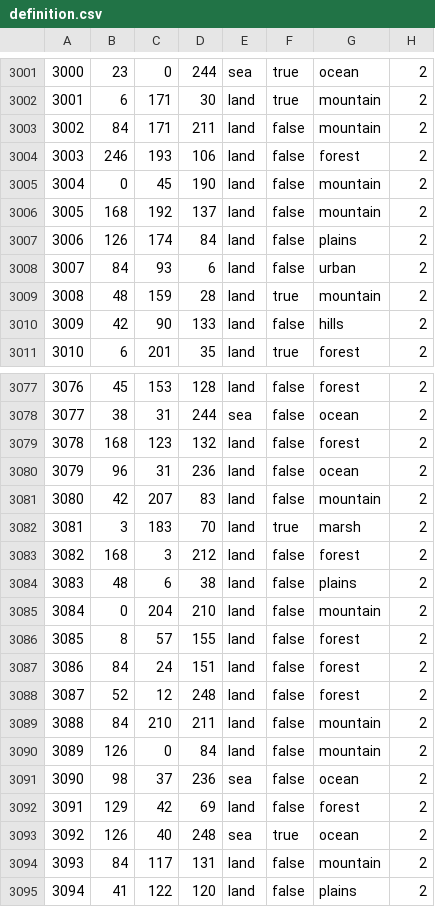
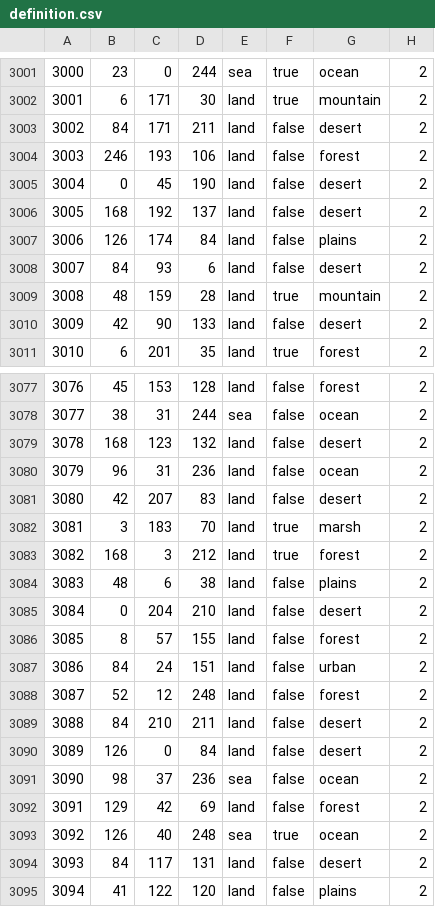
Before and after one commit to battleskorpion/nadivided-dev, a CSV file: nadivided/map/definition.csv, drawn as a sheet; only a part is shown, gaps mark what is left out; the diff covers the shown part only.

```diff
--- a/nadivided/map/definition.csv
+++ b/nadivided/map/definition.csv
@@ -3002,10 +3002,10 @@
 3001;6;171;30;land;true;mountain;2
-3002;84;171;211;land;false;mountain;2
+3002;84;171;211;land;false;desert;2
 3003;246;193;106;land;false;forest;2
-3004;0;45;190;land;false;mountain;2
-3005;168;192;137;land;false;mountain;2
+3004;0;45;190;land;false;desert;2
+3005;168;192;137;land;false;desert;2
 3006;126;174;84;land;false;plains;2
-3007;84;93;6;land;false;urban;2
+3007;84;93;6;land;false;desert;2
 3008;48;159;28;land;true;mountain;2
-3009;42;90;133;land;false;hills;2
+3009;42;90;133;land;false;desert;2
 3010;6;201;35;land;true;forest;2
@@ -3078,14 +3078,14 @@
 3077;38;31;244;sea;false;ocean;2
-3078;168;123;132;land;false;forest;2
+3078;168;123;132;land;false;desert;2
 3079;96;31;236;land;false;ocean;2
-3080;42;207;83;land;false;mountain;2
+3080;42;207;83;land;false;desert;2
 3081;3;183;70;land;true;marsh;2
-3082;168;3;212;land;false;forest;2
+3082;168;3;212;land;true;forest;2
 3083;48;6;38;land;false;plains;2
-3084;0;204;210;land;false;mountain;2
+3084;0;204;210;land;false;desert;2
 3085;8;57;155;land;false;forest;2
-3086;84;24;151;land;false;forest;2
+3086;84;24;151;land;false;urban;2
 3087;52;12;248;land;false;forest;2
-3088;84;210;211;land;false;mountain;2
-3089;126;0;84;land;false;mountain;2
+3088;84;210;211;land;false;desert;2
+3089;126;0;84;land;false;desert;2
 3090;98;37;236;sea;false;ocean;2
@@ -3093,3 +3093,3 @@
 3092;126;40;248;sea;true;ocean;2
-3093;84;117;131;land;false;mountain;2
+3093;84;117;131;land;false;desert;2
 3094;41;122;120;land;false;plains;2
```
Also changed, not shown: 84 edited cells elsewhere in this file, 28 other files.
